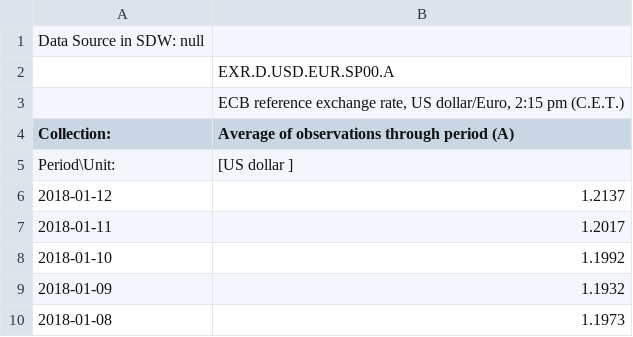
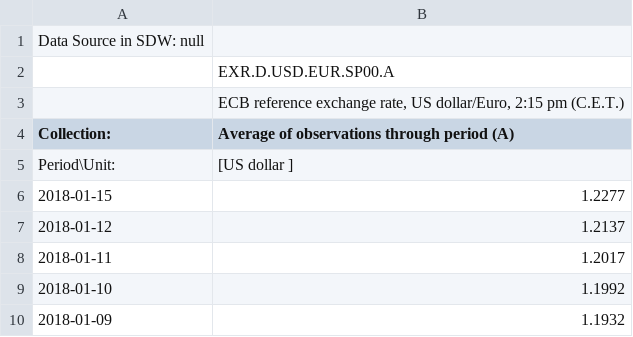
Before and after one commit to nisevi/dollar_to_euro, a CSV file: csv/dollars.csv, drawn as a sheet; only a part is shown; the shorter side is filled out with more unchanged rows.

Commit message:
'csv' got updated :D !

```diff
--- a/csv/dollars.csv
+++ b/csv/dollars.csv
@@ -5,2 +5,3 @@ Collection:,Average of observations through period (A)
 Period\Unit:,[US dollar ]
+2018-01-15,1.2277
 2018-01-12,1.2137
```
